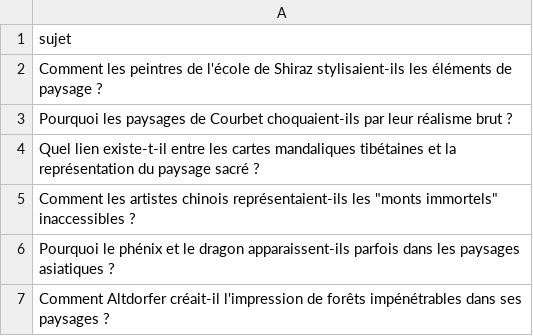
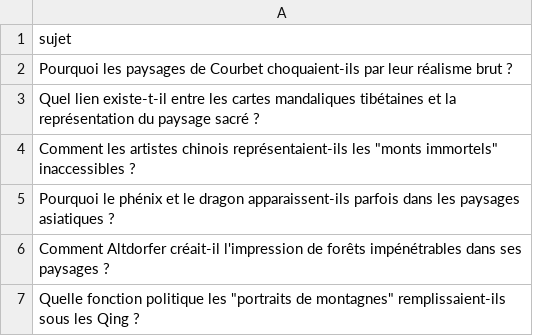
Before and after one commit to Metalosmose21/Nature-3, a CSV file: sujets.csv, drawn as a sheet; only a part is shown; the shorter side is filled out with more unchanged rows; the diff names each change by its address in the sheet, - before the commit and + after, or states it on an @@ line.

```diff
--- a/sujets.csv
+++ b/sujets.csv
-row 2: Comment les peintres de l'école de Shiraz stylisaient-ils les éléments de paysage ?
```
Also changed, not shown: sujets_traites.csv.
